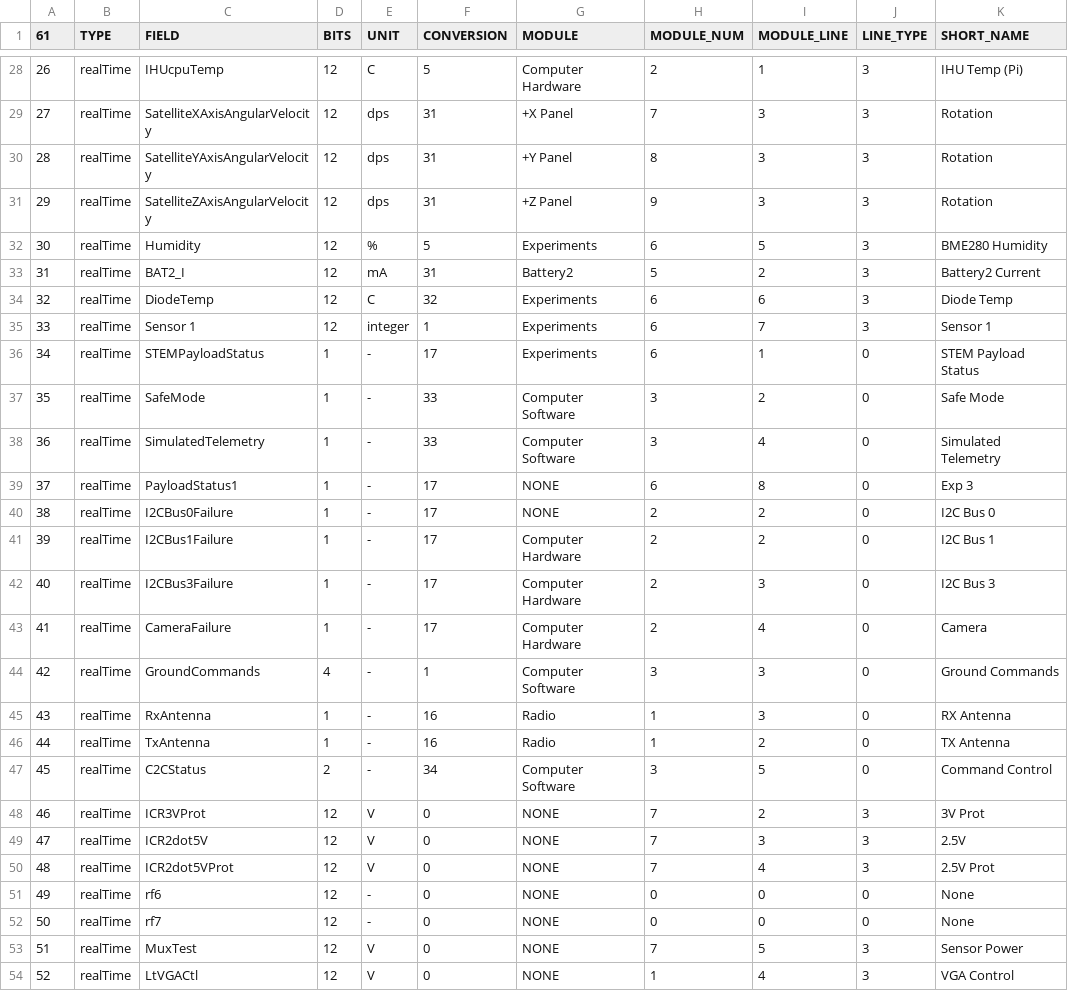
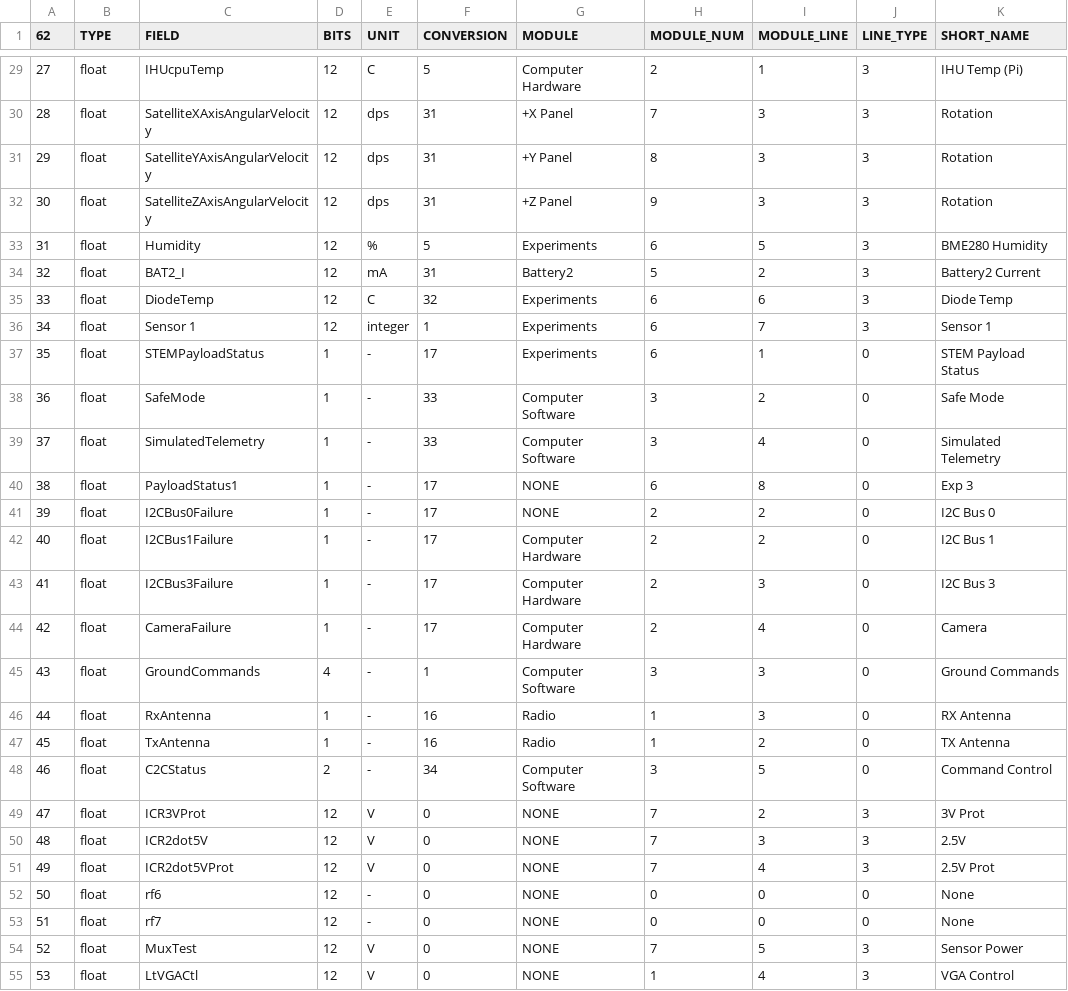
Before and after one commit to alanbjohnston/CubeSatSim, a CSV file: spacecraft/PacSatGround_0.46o/PacSatSim_rttelemetry.csv, drawn as a sheet; only a part is shown, gaps mark what is left out; addresses are those after the commit; the diff covers the shown part only; the diff names each change by its address in the sheet, - before the commit and + after, or states it on an @@ line.

Commit message:
Modify telemetry CSV to add timestamp and update data types
Updated telemetry data format to include timestamp and change data types from integer to float for various sensors.

```diff
--- a/spacecraft/PacSatGround_0.46o/PacSatSim_rttelemetry.csv
+++ b/spacecraft/PacSatGround_0.46o/PacSatSim_rttelemetry.csv
@@ column A (62) renumbered from row 1 down @@
-B29:B55 (TYPE): realTime
+B29:B55 (TYPE): float
```
Also changed, not shown: 1 added row and 34 edited cells elsewhere in this file.
